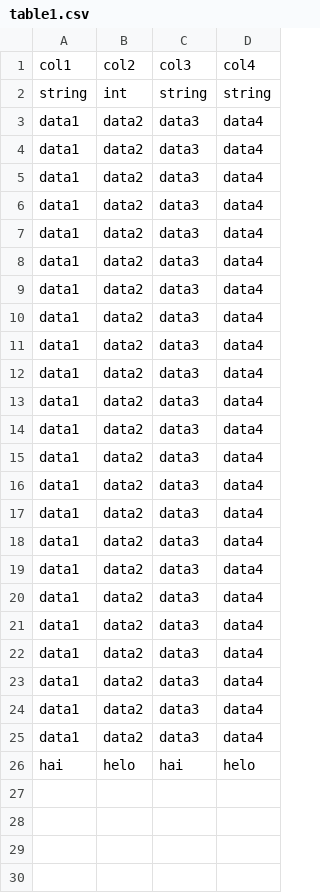
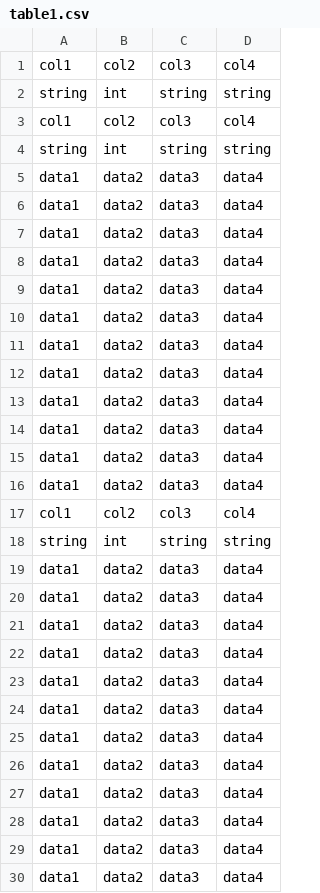
Before and after one commit to sisop-E03/fp-sisop-E03-2021, a CSV file: database/databases/db1/table1.csv, drawn as a sheet; removed rows and columns are numbered as before the commit, all else as after; the diff names each change by its address in the sheet, - before the commit and + after, or states it on an @@ line.

```diff
--- a/database/databases/db1/table1.csv
+++ b/database/databases/db1/table1.csv
+row 3: col1 | col2 | col3 | col4
+row 4: string | int | string | string
+row 17: col1 | col2 | col3 | col4
+row 18: string | int | string | string
-row 26: hai | helo | hai | helo
+row 30: data1 | data2 | data3 | data4
```
Also changed, not shown: 16 other files.
